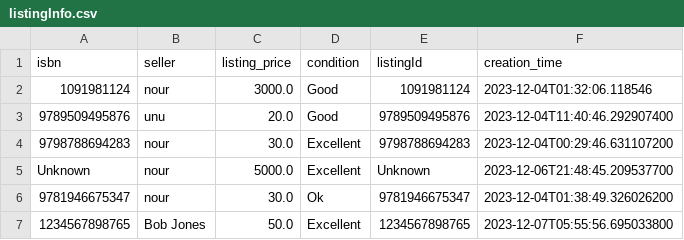
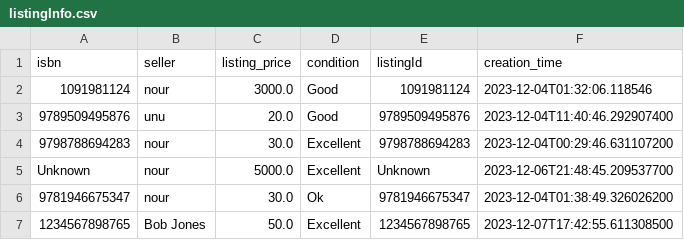
Before and after one commit to Nourdles/CSC207-project, a CSV file: listingInfo.csv, drawn as a sheet.

```diff
--- a/listingInfo.csv
+++ b/listingInfo.csv
@@ -6,2 +6,2 @@ Unknown,nour,5000.0,Excellent,Unknown,2023-12-06T21:48:45.209537700
 9781946675347,nour,30.0,Ok,9781946675347,2023-12-04T01:38:49.326026200
-1234567898765,Bob Jones,50.0,Excellent,1234567898765,2023-12-07T05:55:56.695033800
+1234567898765,Bob Jones,50.0,Excellent,1234567898765,2023-12-07T17:42:55.611308500
```
Also changed, not shown: 54 other files.
